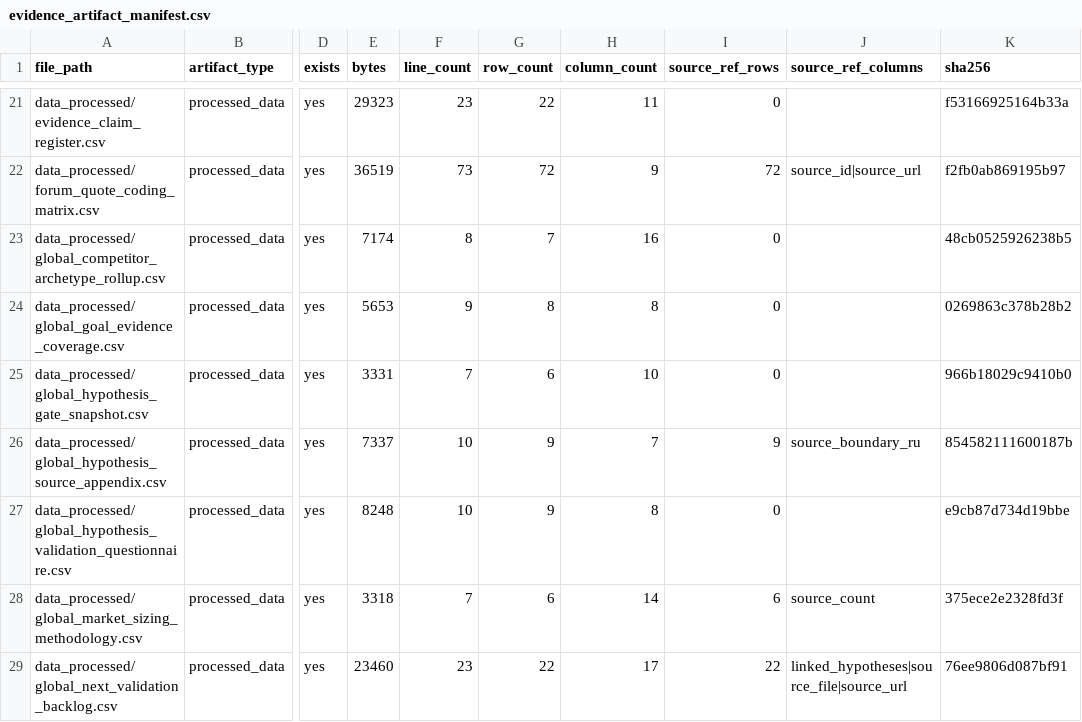
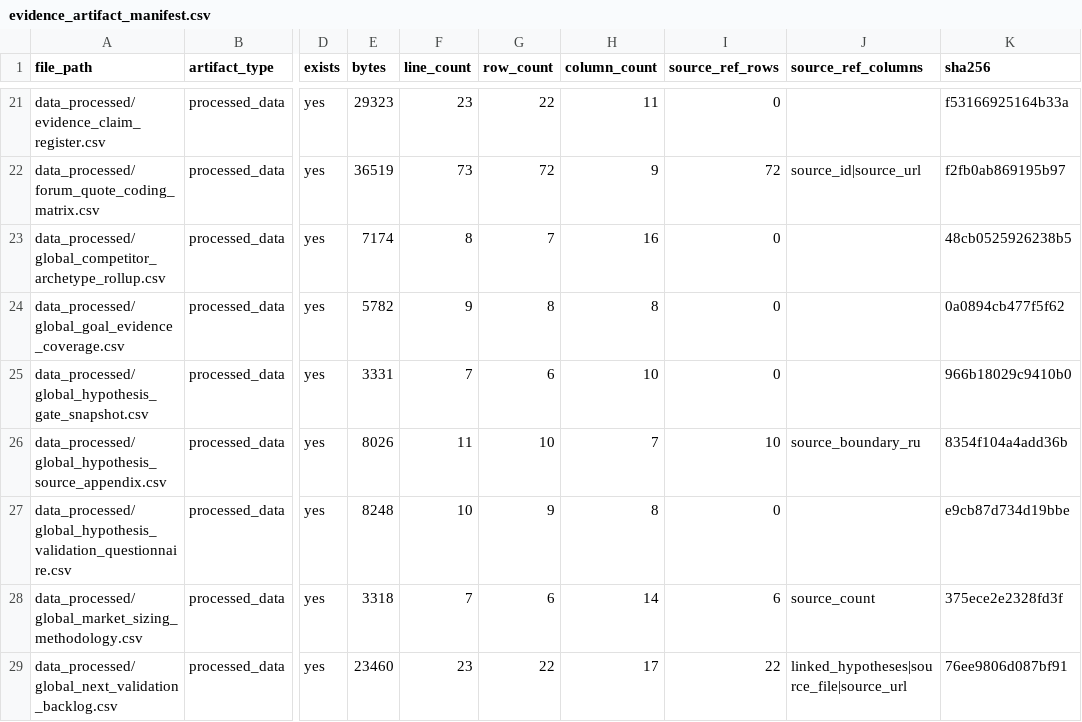
Before and after one commit to kirbudilov01/alina-research, a CSV file: data_processed/evidence_artifact_manifest.csv, drawn as a sheet; only a part is shown, gaps mark what is left out; the diff covers the shown part only; the diff names each change by its address in the sheet, - before the commit and + after, or states it on an @@ line.

```diff
--- a/data_processed/evidence_artifact_manifest.csv
+++ b/data_processed/evidence_artifact_manifest.csv
-E24 (bytes): 5653
+E24 (bytes): 5782
-K24 (sha256): 0269863c378b28b2
+K24 (sha256): 0a0894cb477f5f62
-E26 (bytes): 7337
+E26 (bytes): 8026
-F26 (line_count): 10
+F26 (line_count): 11
-G26 (row_count): 9
+G26 (row_count): 10
-I26 (source_ref_rows): 9
+I26 (source_ref_rows): 10
-K26 (sha256): 854582111600187b
+K26 (sha256): 8354f104a4add36b
```
Also changed, not shown: 3 added rows and 24 edited cells elsewhere in this file, data_processed/global_goal_evidence_coverage.csv, data_processed/global_hypothesis_source_appendix.csv, 16 other files.
